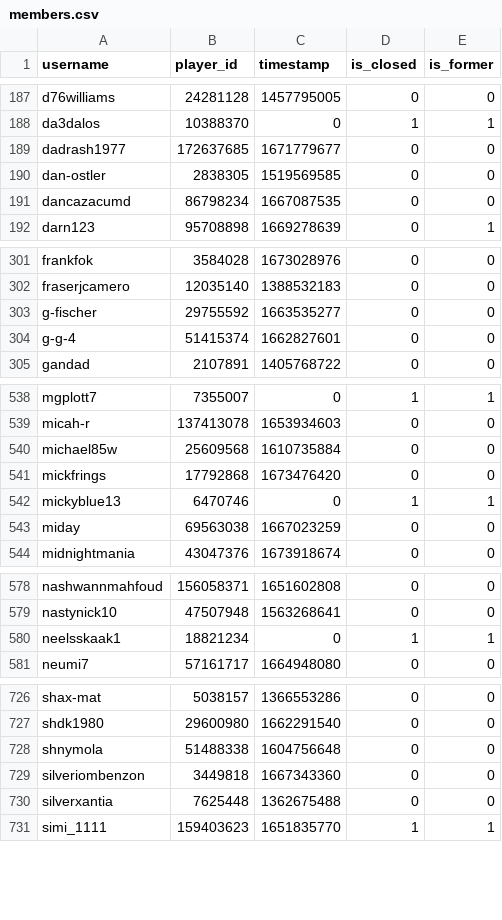
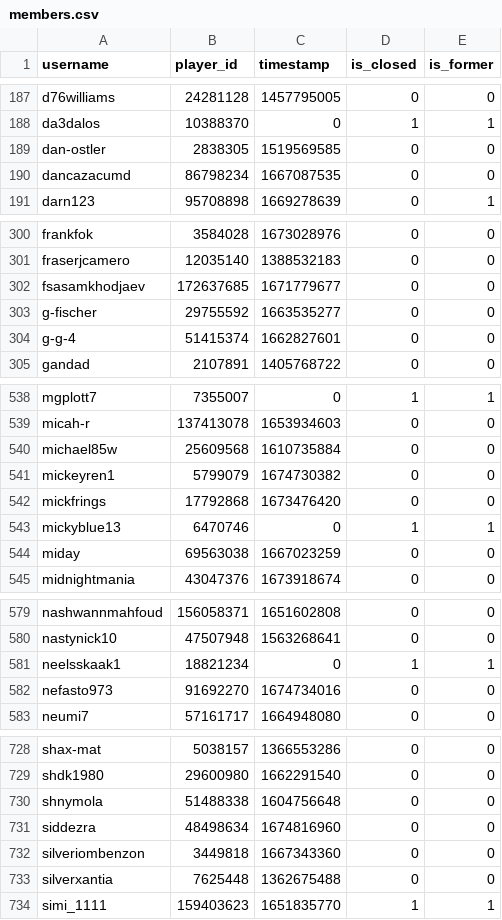
Before and after one commit to Sootopolis/tgbe-tools, a CSV file: members.csv, drawn as a sheet; only a part is shown, gaps mark what is left out; removed rows and columns are numbered as before the commit, all else as after; the diff covers the shown part only; the diff names each change by its address in the sheet, - before the commit and + after, or states it on an @@ line.

Commit message:
records

```diff
--- a/members.csv
+++ b/members.csv
-row 189: dadrash1977 | 172637685 | 1671779677 | 0 | 0
+row 302: fsasamkhodjaev | 172637685 | 1671779677 | 0 | 0
+row 541: mickeyren1 | 5799079 | 1674730382 | 0 | 0
+row 582: nefasto973 | 91692270 | 1674734016 | 0 | 0
+row 731: siddezra | 48498634 | 1674816960 | 0 | 0
```
Also changed, not shown: 2 edited cells elsewhere in this file.
